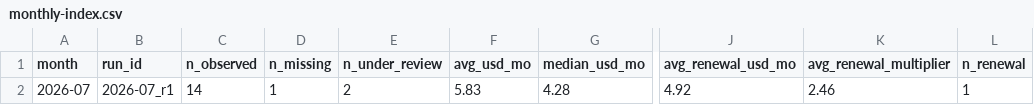
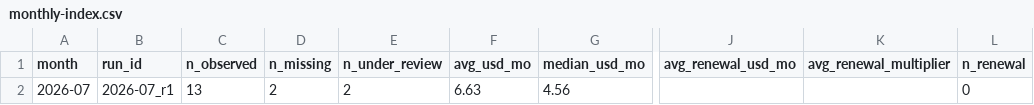
Before and after one commit to ies86/shortlist-price-index, a CSV file: data/backup/monthly-index.csv, drawn as a sheet; only a part is shown, gaps mark what is left out; the diff names each change by its address in the sheet, - before the commit and + after, or states it on an @@ line.

```diff
--- a/data/backup/monthly-index.csv
+++ b/data/backup/monthly-index.csv
-C2 (n_observed): 14
+C2 (n_observed): 13
-D2 (n_missing): 1
+D2 (n_missing): 2
-F2 (avg_usd_mo): 5.83
+F2 (avg_usd_mo): 6.63
-G2 (median_usd_mo): 4.28
+G2 (median_usd_mo): 4.56
-J2 (avg_renewal_usd_mo): 4.92
+J2 (avg_renewal_usd_mo): (empty)
-K2 (avg_renewal_multiplier): 2.46
+K2 (avg_renewal_multiplier): (empty)
-L2 (n_renewal): 1
+L2 (n_renewal): 0
```
Also changed, not shown: 2 other files.
